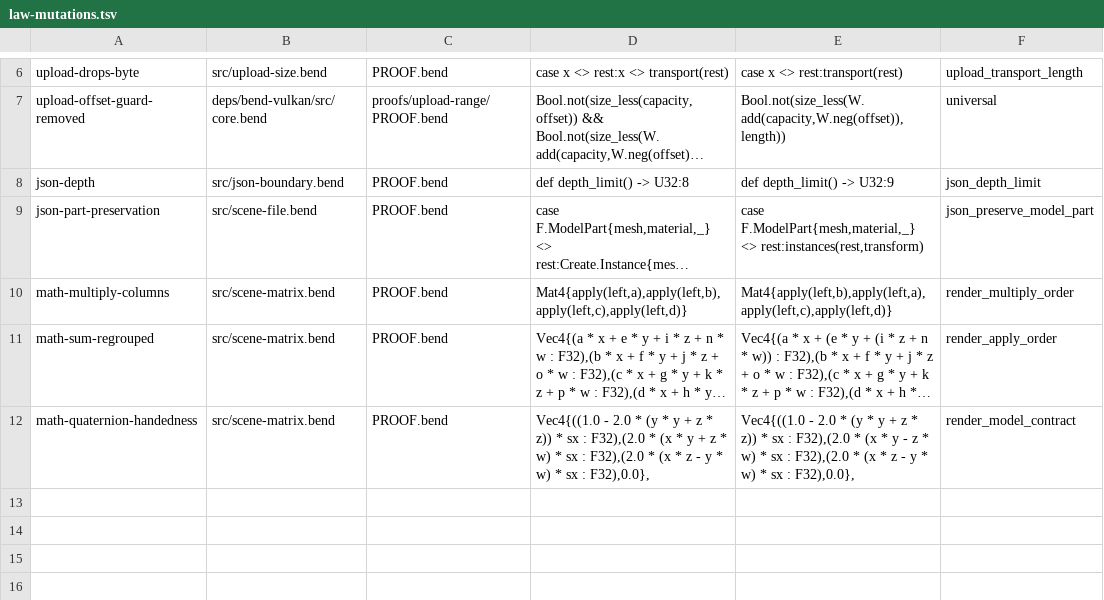
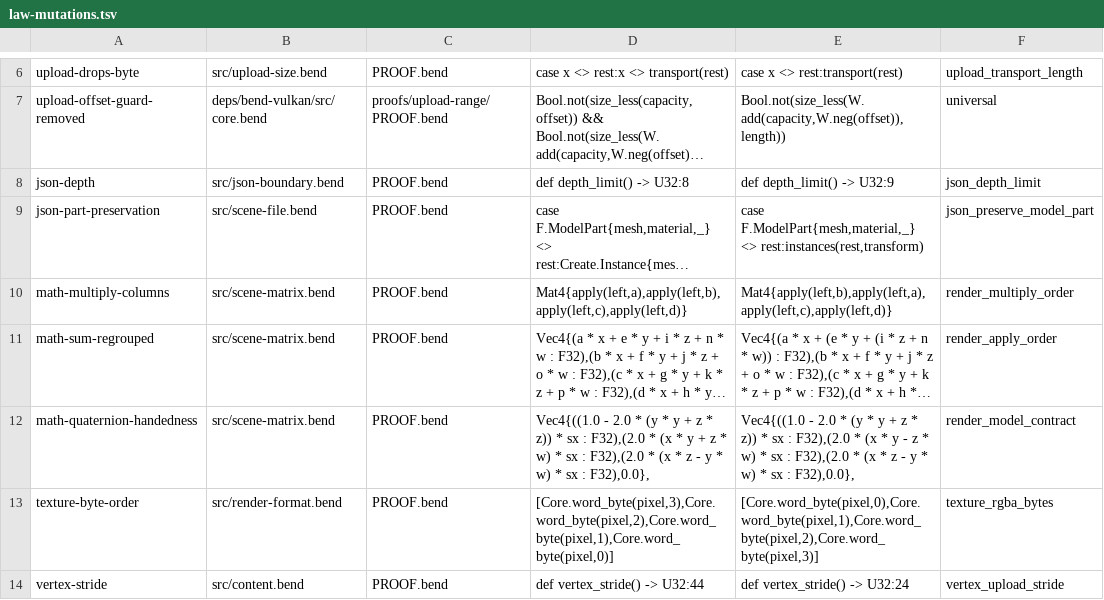
Before and after one commit to aivv73/entangle, a TSV file: proofs/law-mutations.tsv, drawn as a sheet; only a part is shown, gaps mark what is left out; long unchanged cells end in …; the diff names each change by its address in the sheet, - before the commit and + after, or states it on an @@ line.

Commit message:
feat(render): add textured materials and directional lighting
Extend vertices with UVs and normals. Upload RGBA8 textures with rollback
and deferred cleanup, bind textured materials, and transform normals for
directional ambient and diffuse lighting. Exercise camera controls in a
PNG-backed cube example while preserving unlit Basic materials.

Add source laws, sensitivity controls, real Vulkan readbacks and lifetime
checks, and extended X11 verification. All 13 required workflow stages
passed for the retained source snapshot; the precommit frontend proof
check also passed.

Entire-Checkpoint: 01M6N6PHS2FT9QVT7GAB0R79Y1

```diff
--- a/proofs/law-mutations.tsv
+++ b/proofs/law-mutations.tsv
+row 13: texture-byte-order | src/render-format.bend | PROOF.bend | [Core.word_byte(pixel,3),Core.word_byte(pixel,2),Core.word_byte(pixel,1),Core.word_byte(pixel,0)] | [Core.word_byte(pixel,0),Core.word_byte(pixel,1),Core.word_byte(pixel,2),Core.word_byte(pixel,3)] | texture_rgba_bytes
+row 14: vertex-stride | src/content.bend | PROOF.bend | def vertex_stride() -> U32:44 | def vertex_stride() -> U32:24 | vertex_upload_stride
```
Also changed, not shown: 54 other files.
